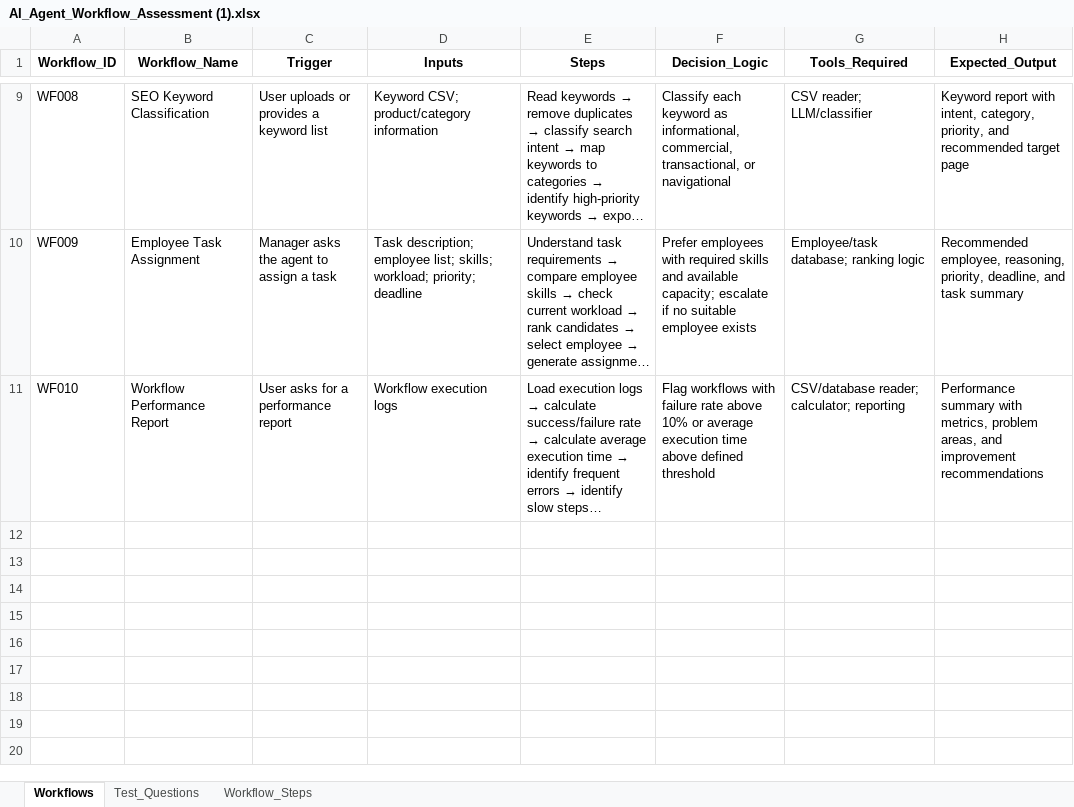
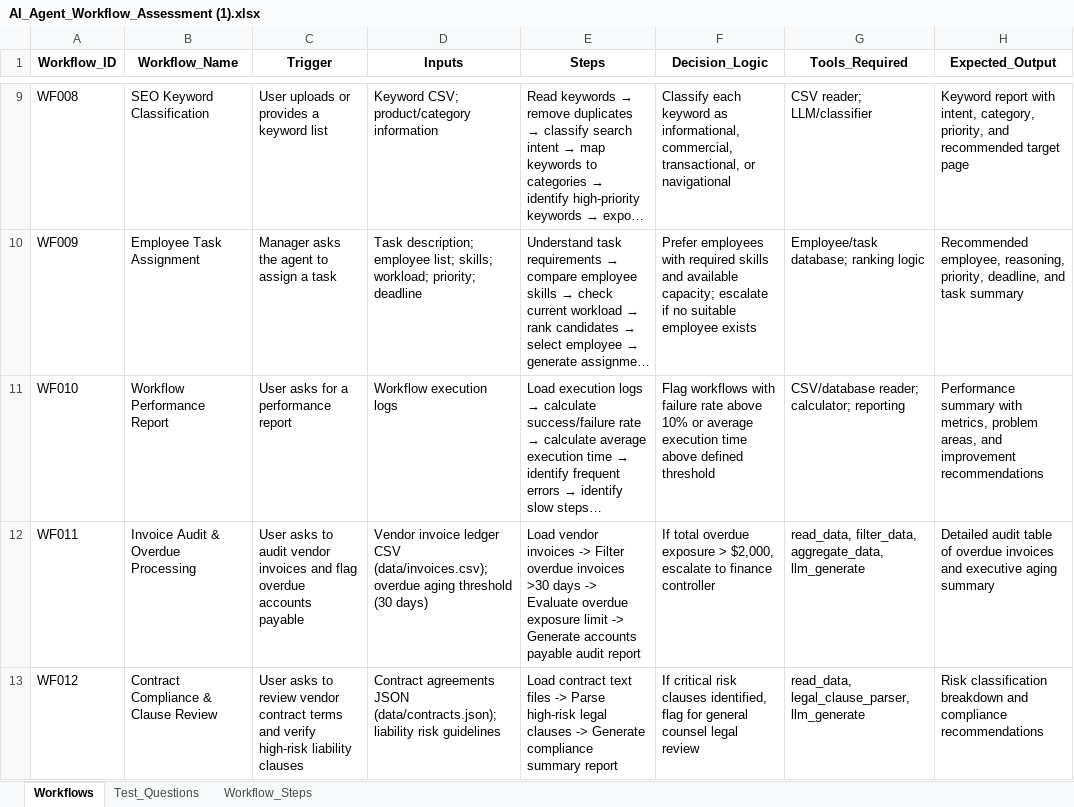
Before and after one commit to harjeetdhiman/ai-agent-workflow-automation, an Excel workbook: data/AI_Agent_Workflow_Assessment (1).xlsx, sheet Workflows, drawn as a sheet; only a part is shown, gaps mark what is left out; long unchanged cells end in …; values as stored, in another font and other column widths than the file's, no borders; the diff names each change by its address in the sheet, - before the commit and + after, or states it on an @@ line.

Commit message:
feat: complete generic workflow engine with structured conditions, WF011/WF012, and comprehensive test suite

```diff
--- a/data/AI_Agent_Workflow_Assessment (1).xlsx (sheet Workflows)
+++ b/data/AI_Agent_Workflow_Assessment (1).xlsx (sheet Workflows)
+row 12: WF011 | Invoice Audit & Overdue Processing | User asks to audit vendor invoices and flag overdue accounts payable | Vendor invoice ledger CSV (data/invoices.csv); overdue aging threshold (30 days) | Load vendor invoices -> Filter overdue invoices >30 days -> Evaluate overdue exposure limit -> Generate accounts payable audit report | If total overdue exposure > $2,000, escalate to finance controller | read_data, filter_data, aggregate_data, llm_generate | Detailed audit table of overdue invoices and executive aging summary
+row 13: WF012 | Contract Compliance & Clause Review | User asks to review vendor contract terms and verify high-risk liability clauses | Contract agreements JSON (data/contracts.json); liability risk guidelines | Load contract text files -> Parse high-risk legal clauses -> Generate compliance summary report | If critical risk clauses identified, flag for general counsel legal review | read_data, legal_clause_parser, llm_generate | Risk classification breakdown and compliance recommendations
```
Also changed, not shown: sheet Workflow_Steps, 14 other files.
